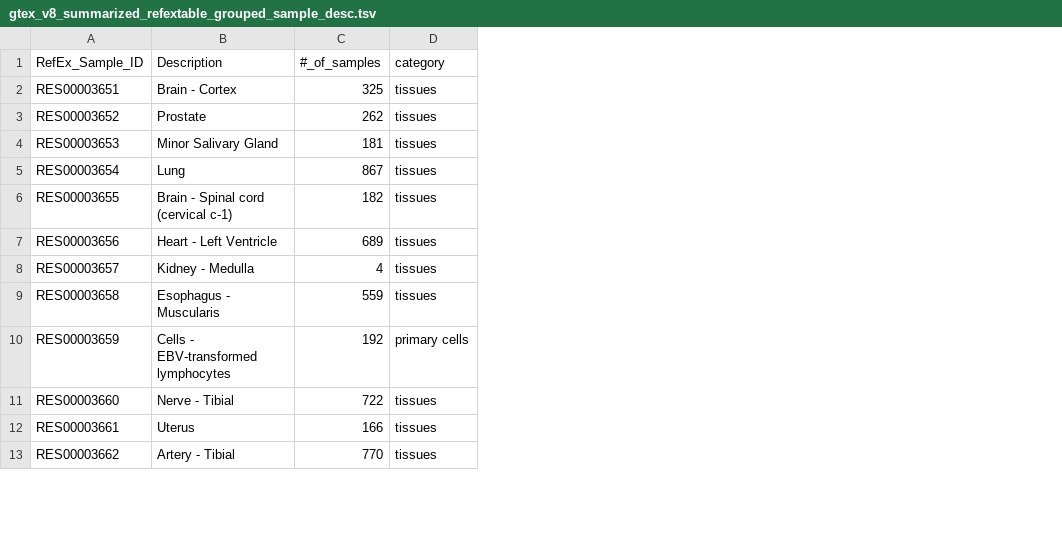
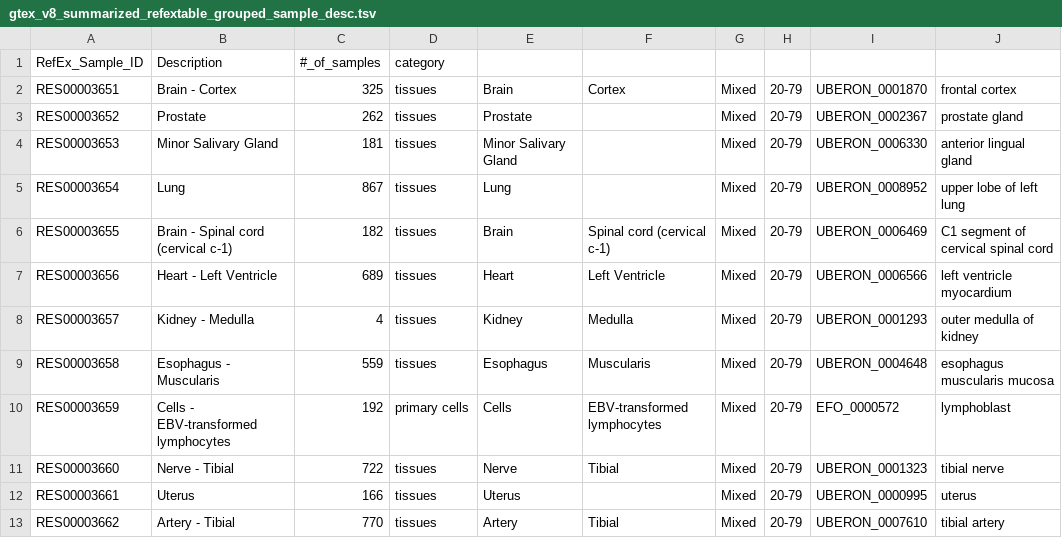
Before and after one commit to sh-ikeda/refex-sample, a TSV file: gtex_v8/gtex_v8_summarized_refextable_grouped_sample_desc.tsv, drawn as a sheet; only a part is shown; the diff names each change by its address in the sheet, - before the commit and + after, or states it on an @@ line.

Commit message:
add sample annotation columns

```diff
--- a/gtex_v8/gtex_v8_summarized_refextable_grouped_sample_desc.tsv
+++ b/gtex_v8/gtex_v8_summarized_refextable_grouped_sample_desc.tsv
+column E, rows 2-13: Brain | Prostate | Minor Salivary Gland | Lung | Brain | Heart | Kidney | Esophagus | Cells | Nerve | Uterus | Artery
+column F, rows 2-13: Cortex |  |  |  | Spinal cord (cervical c-1) | Left Ventricle | Medulla | Muscularis | EBV-transformed lymphocytes | Tibial |  | Tibial
+column G, rows 2-13: all Mixed
+column H, rows 2-13: all 20-79
+column I, rows 2-13: UBERON_0001870 | UBERON_0002367 | UBERON_0006330 | UBERON_0008952 | UBERON_0006469 | UBERON_0006566 | UBERON_0001293 | UBERON_0004648 | EFO_0000572 | UBERON_0001323 | UBERON_0000995 | UBERON_0007610
+column J, rows 2-13: frontal cortex | prostate gland | anterior lingual gland | upper lobe of left lung | C1 segment of cervical spinal cord | left ventricle myocardium | outer medulla of kidney | esophagus muscularis mucosa | lymphoblast | tibial nerve | uterus | tibial artery
```
